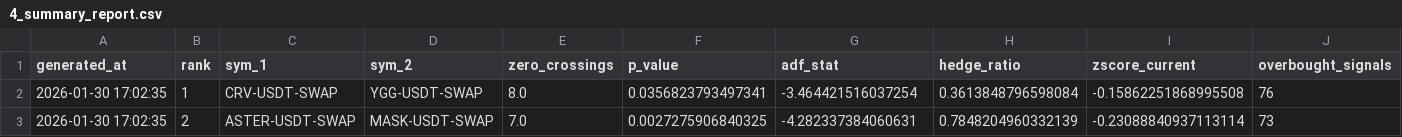
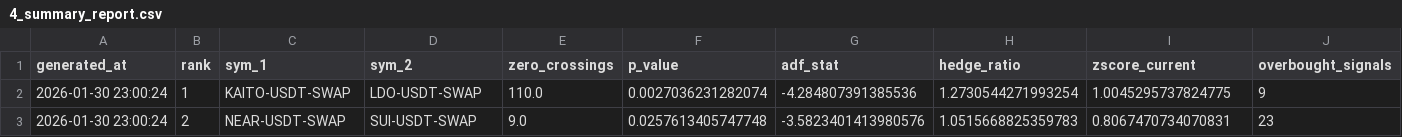
Before and after one commit to UrekMazino/arbot, a CSV file: Strategy/output/4_summary_report.csv, drawn as a sheet; only a part is shown; the diff covers the shown part only; the diff names each change by its address in the sheet, - before the commit and + after, or states it on an @@ line.

```diff
--- a/Strategy/output/4_summary_report.csv
+++ b/Strategy/output/4_summary_report.csv
-A2:A3 (generated_at): 2026-01-30 17:02:35
+A2:A3 (generated_at): 2026-01-30 23:00:24
-C2 (sym_1): CRV-USDT-SWAP
+C2 (sym_1): KAITO-USDT-SWAP
-D2 (sym_2): YGG-USDT-SWAP
+D2 (sym_2): LDO-USDT-SWAP
-E2 (zero_crossings): 8.0
+E2 (zero_crossings): 110.0
-F2 (p_value): 0.0356823793497341
+F2 (p_value): 0.0027036231282074
-G2 (adf_stat): -3.464421516037254
+G2 (adf_stat): -4.284807391385536
-H2 (hedge_ratio): 0.3613848796598084
+H2 (hedge_ratio): 1.2730544271993254
-I2 (zscore_current): -0.15862251868995508
+I2 (zscore_current): 1.0045295737824775
-J2 (overbought_signals): 76
+J2 (overbought_signals): 9
-C3 (sym_1): ASTER-USDT-SWAP
+C3 (sym_1): NEAR-USDT-SWAP
-D3 (sym_2): MASK-USDT-SWAP
+D3 (sym_2): SUI-USDT-SWAP
-E3 (zero_crossings): 7.0
+E3 (zero_crossings): 9.0
-F3 (p_value): 0.0027275906840325
+F3 (p_value): 0.0257613405747748
-G3 (adf_stat): -4.282337384060631
+G3 (adf_stat): -3.5823401413980576
-H3 (hedge_ratio): 0.7848204960332139
+H3 (hedge_ratio): 1.0515668825359783
-I3 (zscore_current): -0.23088840937113114
+I3 (zscore_current): 0.8067470734070831
-J3 (overbought_signals): 73
+J3 (overbought_signals): 23
```
Also changed, not shown: 27 edited cells elsewhere in this file, 10 other files.
